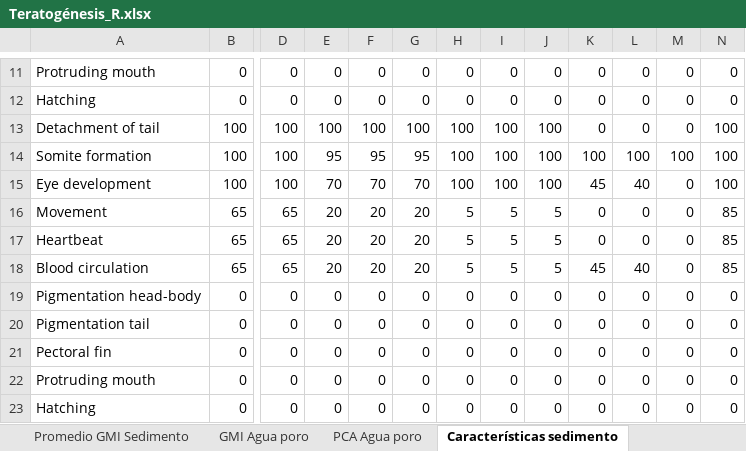
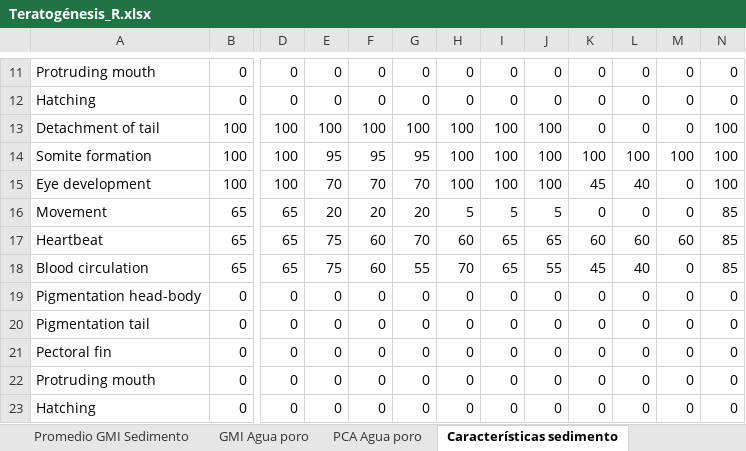
Before and after one commit to luisloyde/Data-analysis-of-embryotoxicity-mortality-and-development-delay, an Excel workbook: Teratogénesis_R.xlsx, sheet Características sedimento, drawn as a sheet; only a part is shown, gaps mark what is left out; values as stored, in another font and other column widths than the file's, no borders; charts and pictures not drawn; the diff names each change by its address in the sheet, - before the commit and + after, or states it on an @@ line.

Commit message:
Error in database translocation

```diff
--- a/Teratogénesis_R.xlsx (sheet Características sedimento)
+++ b/Teratogénesis_R.xlsx (sheet Características sedimento)
-E17:E18: 20
+E17:E18: 75
-F17:F18: 20
+F17:F18: 60
-G17: 20
+G17: 70
-H17: 5
+H17: 60
-I17:I18: 5
+I17:I18: 65
-J17: 5
+J17: 65
-K17: 0
+K17: 60
-L17: 0
+L17: 60
-M17: 0
+M17: 60
-G18: 20
+G18: 55
-H18: 5
+H18: 70
-J18: 5
+J18: 55
```
